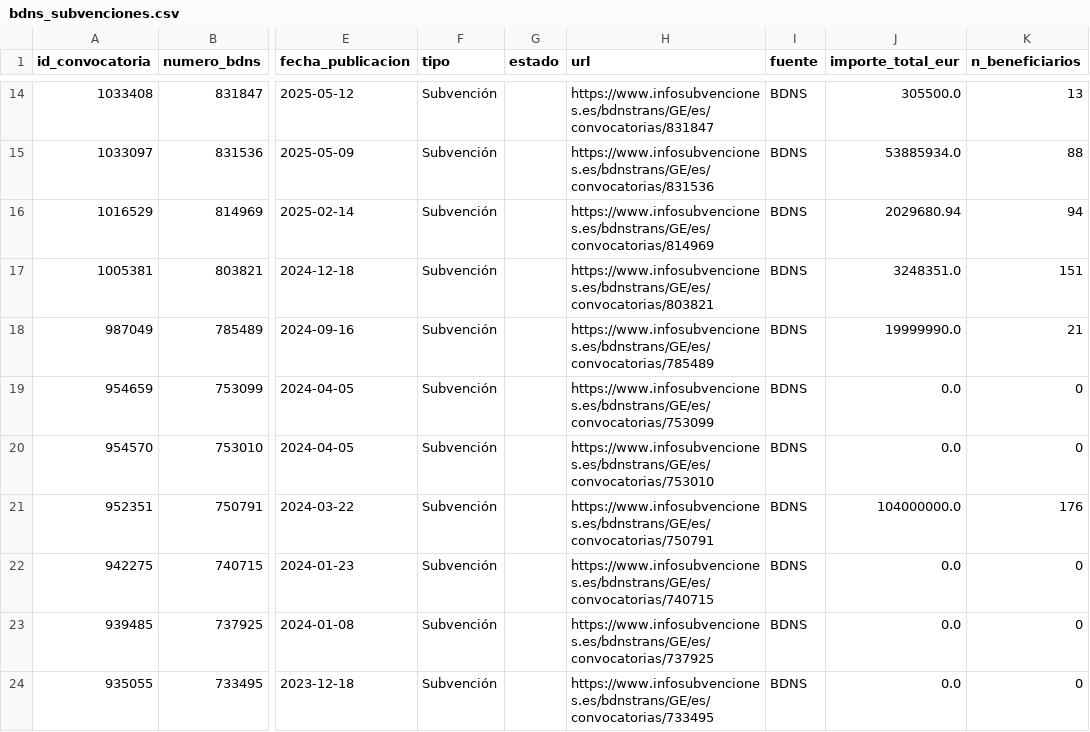
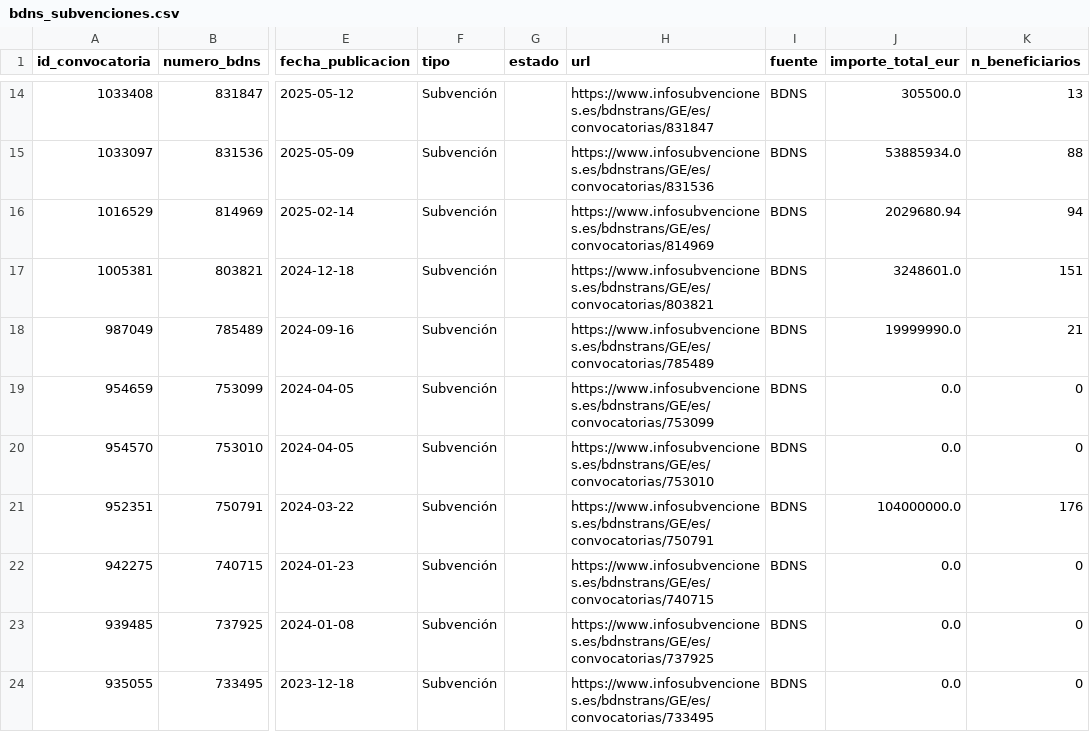
Before and after one commit to Viny2030/Fenomenos_corruptivos_spain, a CSV file: data/raw/bdns_subvenciones.csv, drawn as a sheet; only a part is shown, gaps mark what is left out; the diff names each change by its address in the sheet, - before the commit and + after, or states it on an @@ line.

```diff
--- a/data/raw/bdns_subvenciones.csv
+++ b/data/raw/bdns_subvenciones.csv
-J17 (importe_total_eur): 3248351.0
+J17 (importe_total_eur): 3248601.0
```
Also changed, not shown: data/raw/bdns_concesiones.csv, 3 other files.
